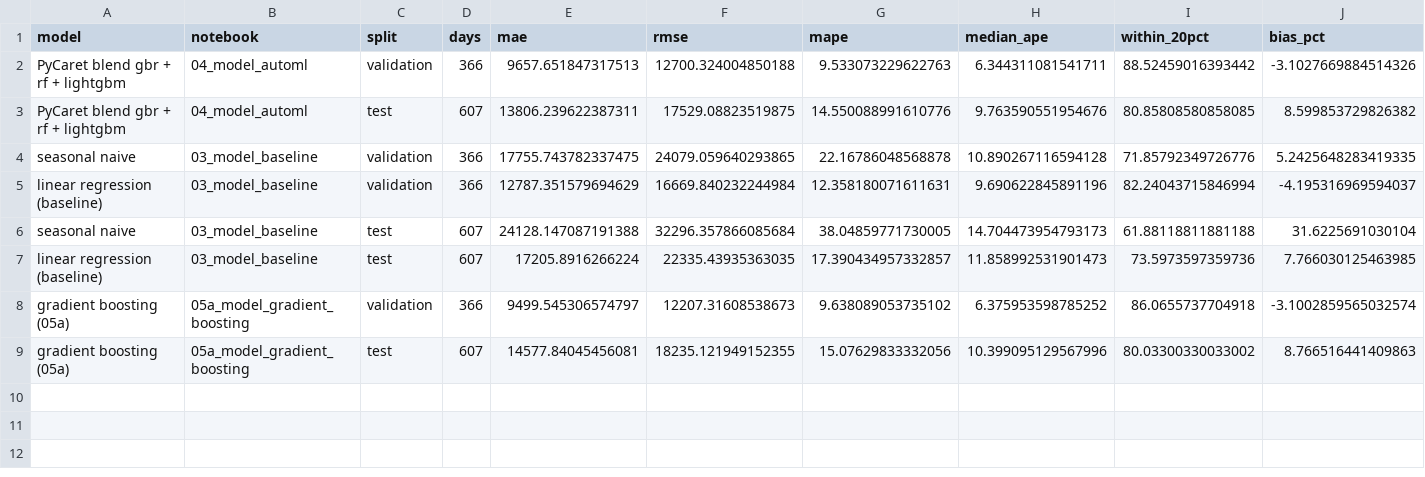
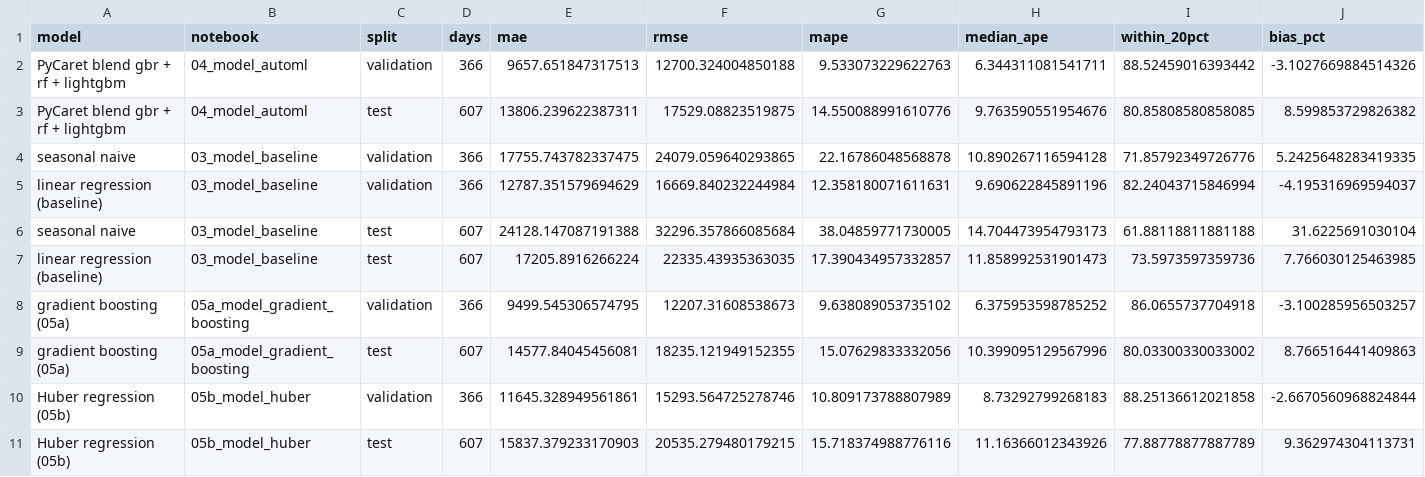
Before and after one commit to Andreas-Schellekens/CloudAiChallenge15, a CSV file: NYCCitiBikeSystemData/models/metrics.csv, drawn as a sheet.

```diff
--- a/NYCCitiBikeSystemData/models/metrics.csv
+++ b/NYCCitiBikeSystemData/models/metrics.csv
@@ -7,3 +7,5 @@ seasonal naive,03_model_baseline,test,607,24128.147087191388,32296.357866085684,
 linear regression (baseline),03_model_baseline,test,607,17205.8916266224,22335.43935363035,17.390434957332857,11.858992531901473,73.5973597359736,7.766030125463985
-gradient boosting (05a),05a_model_gradient_boosting,validation,366,9499.545306574797,12207.31608538673,9.638089053735102,6.375953598785252,86.0655737704918,-3.1002859565032574
+gradient boosting (05a),05a_model_gradient_boosting,validation,366,9499.545306574795,12207.31608538673,9.638089053735102,6.375953598785252,86.0655737704918,-3.100285956503257
 gradient boosting (05a),05a_model_gradient_boosting,test,607,14577.84045456081,18235.121949152355,15.07629833332056,10.399095129567996,80.03300330033002,8.766516441409863
+Huber regression (05b),05b_model_huber,validation,366,11645.328949561861,15293.564725278746,10.809173788807989,8.73292799268183,88.25136612021858,-2.6670560968824844
+Huber regression (05b),05b_model_huber,test,607,15837.379233170903,20535.279480179215,15.718374988776116,11.16366012343926,77.88778877887789,9.362974304113731
```
Also changed, not shown: 5 other files.
